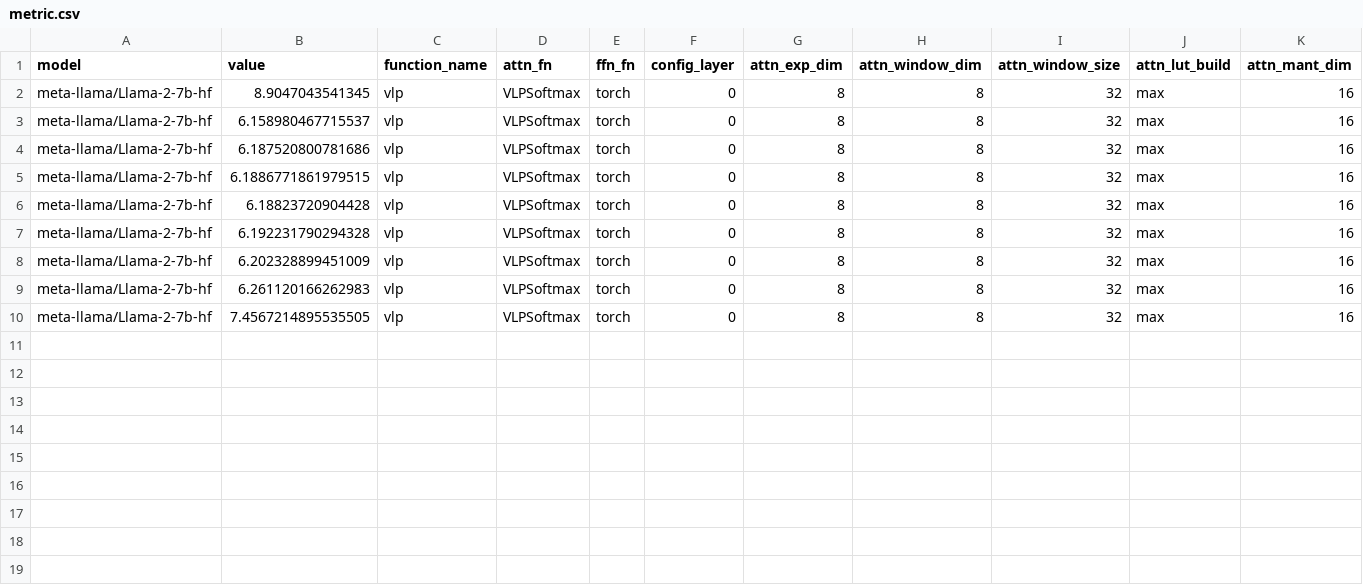
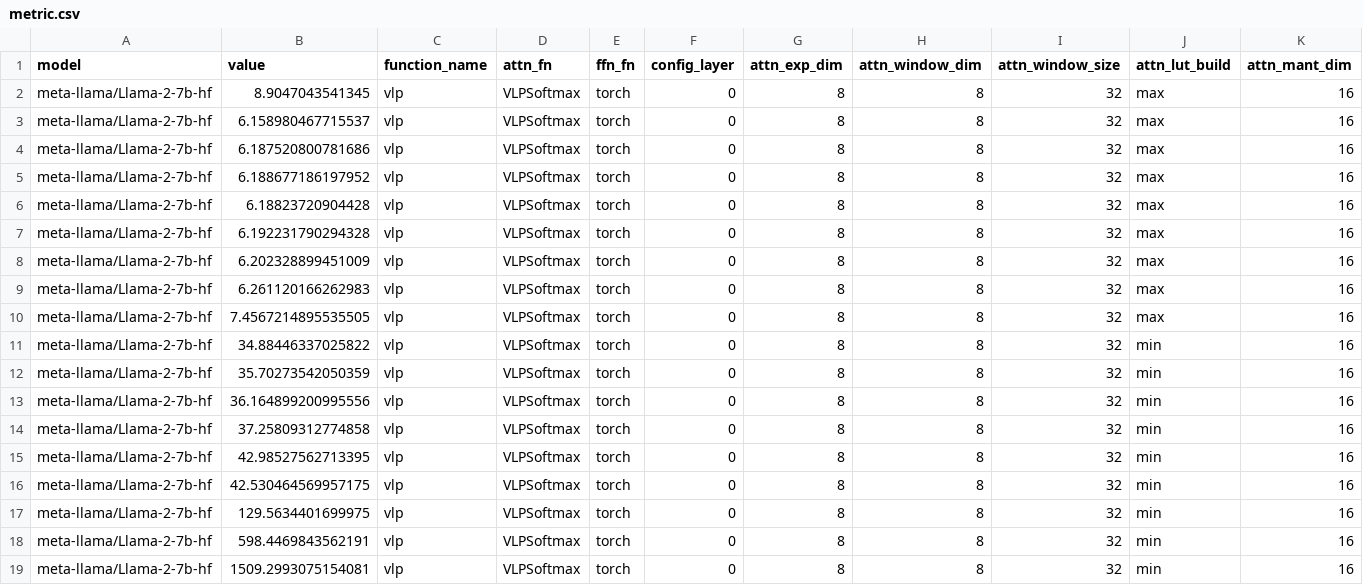
Before and after one commit to UnaryLab/mugi_profiling, a CSV file: output/csv/meta-llama/llama-2-7b-hf/vlp_softmax_layers/1/metric.csv, drawn as a sheet; only a part is shown; rows hold the shown columns only; the diff names each change by its address in the sheet, - before the commit and + after, or states it on an @@ line.

```diff
--- a/output/csv/meta-llama/llama-2-7b-hf/vlp_softmax_layers/1/metric.csv
+++ b/output/csv/meta-llama/llama-2-7b-hf/vlp_softmax_layers/1/metric.csv
-B5 (value): 6.1886771861979515
+B5 (value): 6.188677186197952
+row 11: meta-llama/Llama-2-7b-hf | 34.88446337025822 | vlp | VLPSoftmax | torch | 0 | 8 | 8 | 32 | min | 16
+row 12: meta-llama/Llama-2-7b-hf | 35.70273542050359 | vlp | VLPSoftmax | torch | 0 | 8 | 8 | 32 | min | 16
+row 13: meta-llama/Llama-2-7b-hf | 36.164899200995556 | vlp | VLPSoftmax | torch | 0 | 8 | 8 | 32 | min | 16
+row 14: meta-llama/Llama-2-7b-hf | 37.25809312774858 | vlp | VLPSoftmax | torch | 0 | 8 | 8 | 32 | min | 16
+row 15: meta-llama/Llama-2-7b-hf | 42.98527562713395 | vlp | VLPSoftmax | torch | 0 | 8 | 8 | 32 | min | 16
+row 16: meta-llama/Llama-2-7b-hf | 42.530464569957175 | vlp | VLPSoftmax | torch | 0 | 8 | 8 | 32 | min | 16
+row 17: meta-llama/Llama-2-7b-hf | 129.5634401699975 | vlp | VLPSoftmax | torch | 0 | 8 | 8 | 32 | min | 16
+row 18: meta-llama/Llama-2-7b-hf | 598.4469843562191 | vlp | VLPSoftmax | torch | 0 | 8 | 8 | 32 | min | 16
+row 19: meta-llama/Llama-2-7b-hf | 1509.2993075154081 | vlp | VLPSoftmax | torch | 0 | 8 | 8 | 32 | min | 16
```
Also changed, not shown: 2 other files.
